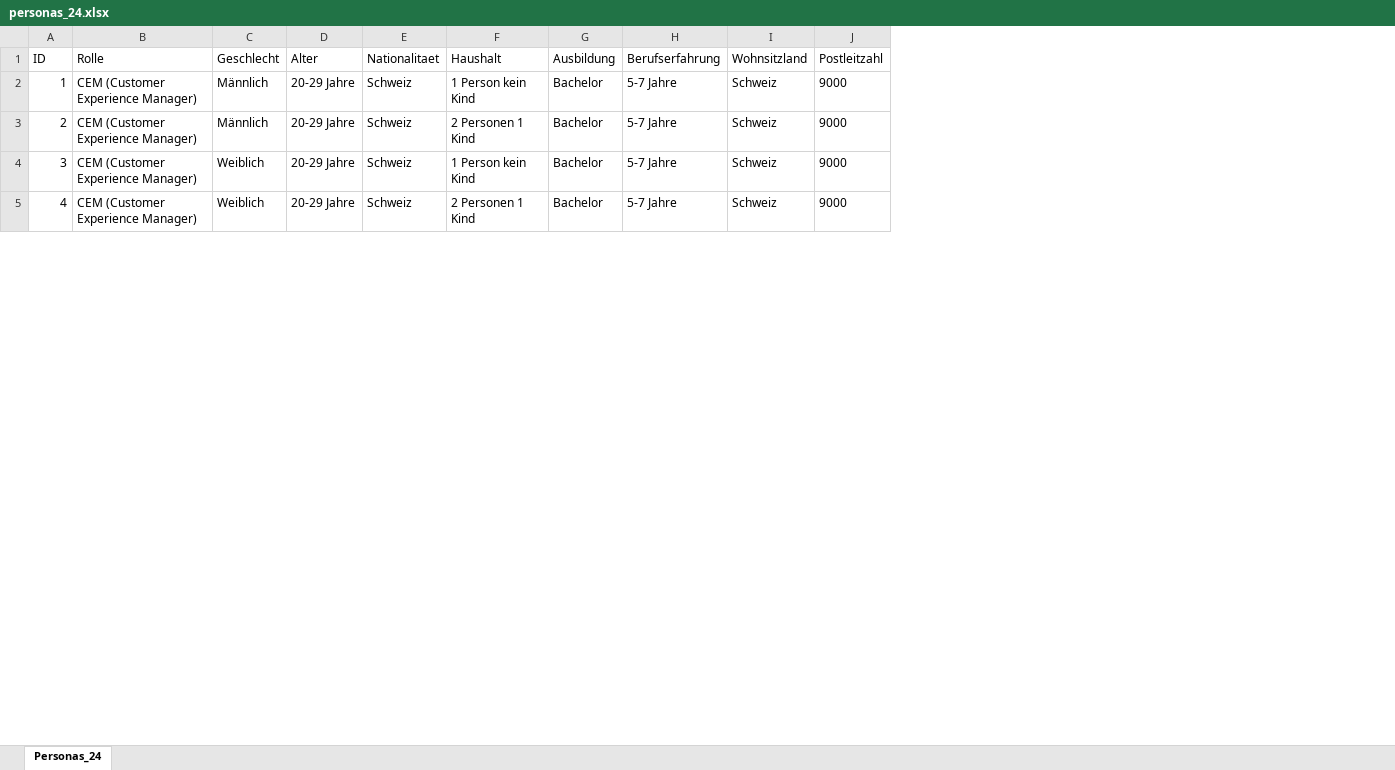
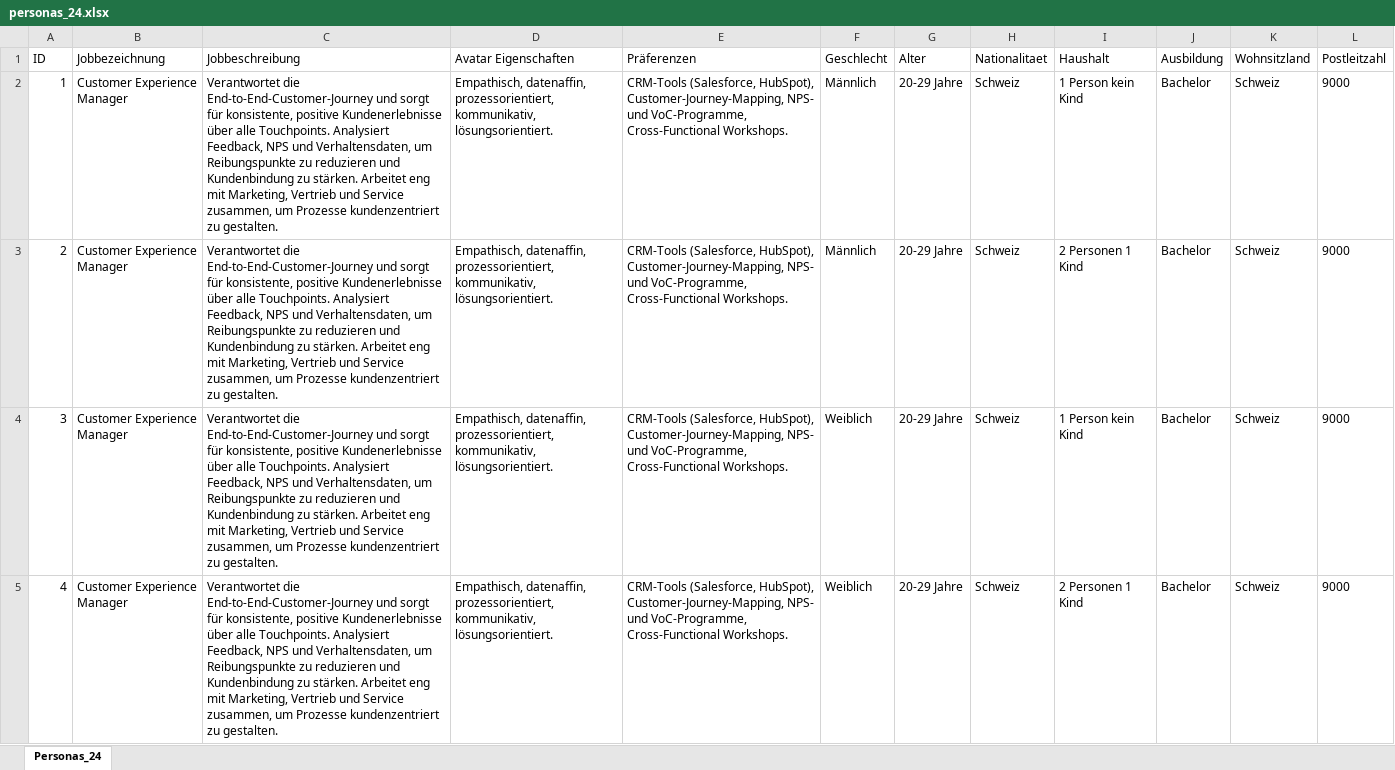
Before and after one commit to OleThalmann123/FPV-Digitale-Kommunikation-und-Gesch-ftsmodelle, an Excel workbook: personas_24.xlsx, sheet Personas_24, drawn as a sheet; only a part is shown; values as stored, in another font and other column widths than the file's, no borders; removed rows and columns are numbered as before the commit, all else as after; the diff names each change by its address in the sheet, - before the commit and + after, or states it on an @@ line.

```diff
--- a/personas_24.xlsx (sheet Personas_24)
+++ b/personas_24.xlsx (sheet Personas_24)
-column B (Rolle), rows 2-5: all CEM (Customer Experience Manager)
+column B (Jobbezeichnung), rows 2-5: all Customer Experience Manager
+column C (Jobbeschreibung), rows 2-5: all Verantwortet die End-to-End-Customer-Journey und sorgt für konsistente, positive Kundenerlebnisse über alle Touchpoints. Analysiert Feedback, NPS und Verhaltensdaten, um Reibungspunkte zu reduzieren und Kundenbindung zu stärken. Arbeitet eng mit Marketing, Vertrieb und Service zusammen, um Prozesse kundenzentriert zu gestalten.
+column D (Avatar Eigenschaften), rows 2-5: all Empathisch, datenaffin, prozessorientiert, kommunikativ, lösungsorientiert.
+column E (Präferenzen), rows 2-5: all CRM-Tools (Salesforce, HubSpot), Customer-Journey-Mapping, NPS- und VoC-Programme, Cross-Functional Workshops.
-column H (Berufserfahrung), rows 2-5: all 5-7 Jahre
```
Also changed, not shown: 1 other file.
